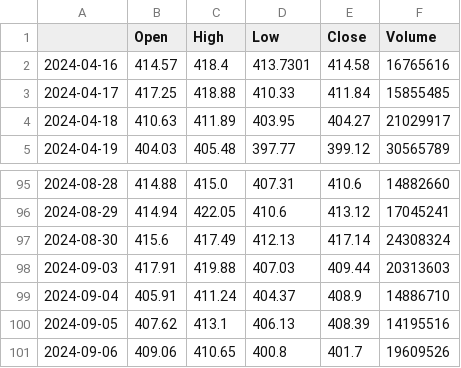
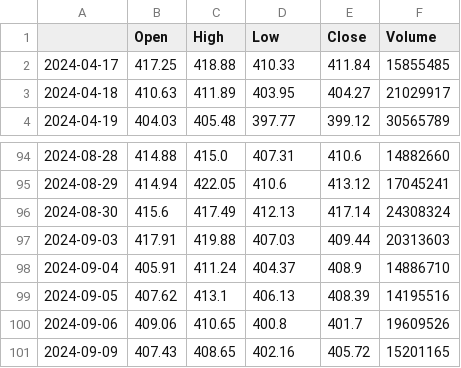
Before and after one commit to yashparmar1/stock-analysis-project, a CSV file: MSFT_daily_data.csv, drawn as a sheet; only a part is shown, gaps mark what is left out; removed rows and columns are numbered as before the commit, all else as after; the diff names each change by its address in the sheet, - before the commit and + after, or states it on an @@ line.

```diff
--- a/MSFT_daily_data.csv
+++ b/MSFT_daily_data.csv
-row 2: 2024-04-16 | 414.57 | 418.4 | 413.7301 | 414.58 | 16765616
+row 101: 2024-09-09 | 407.43 | 408.65 | 402.16 | 405.72 | 15201165
```
Also changed, not shown: AAPL_daily_data.csv.
